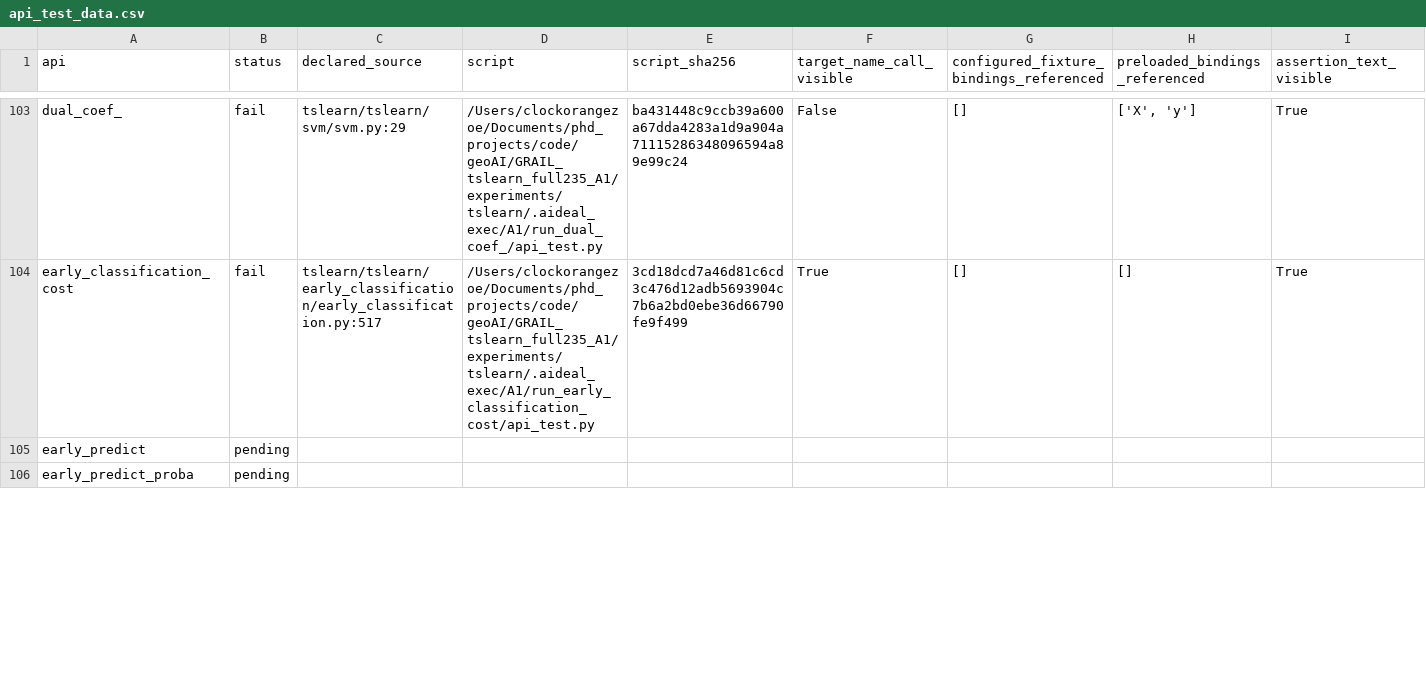
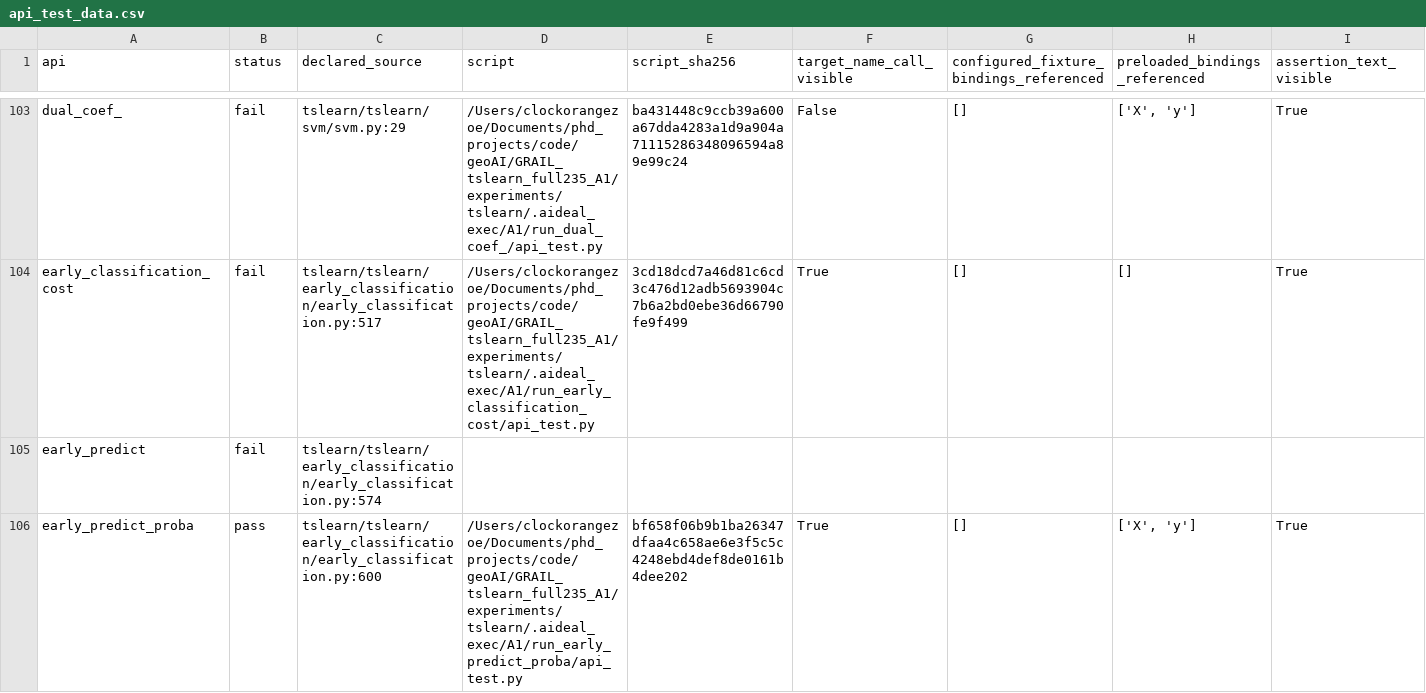
Before and after one commit to ZhuochengShang/GRAIL, a CSV file: experiments/external/overnight_audit/data_validation/tslearn/A1/api_test_data.csv, drawn as a sheet; only a part is shown, gaps mark what is left out; the diff covers the shown part only; the diff names each change by its address in the sheet, - before the commit and + after, or states it on an @@ line.

```diff
--- a/experiments/external/overnight_audit/data_validation/tslearn/A1/api_test_data.csv
+++ b/experiments/external/overnight_audit/data_validation/tslearn/A1/api_test_data.csv
-B105 (status): pending
+B105 (status): fail
-C105 (declared_source): (empty)
+C105 (declared_source): tslearn/tslearn/early_classification/early_classification.py:574
-B106 (status): pending
+B106 (status): pass
-C106 (declared_source): (empty)
+C106 (declared_source): tslearn/tslearn/early_classification/early_classification.py:600
-D106 (script): (empty)
+D106 (script): /Users/clockorangezoe/Documents/phd_projects/code/geoAI/GRAIL_tslearn_full235_A1/experiments/tslearn/.aideal_exec/A1/run_early_predict_proba/api_test.py
-E106 (script_sha256): (empty)
+E106 (script_sha256): bf658f06b9b1ba26347dfaa4c658ae6e3f5c5c4248ebd4def8de0161b4dee202
-F106 (target_name_call_visible): (empty)
+F106 (target_name_call_visible): True
-G106: (empty)
+G106: []
-H106 (preloaded_bindings_referenced): (empty)
+H106 (preloaded_bindings_referenced): ['X', 'y']
-I106 (assertion_text_visible): (empty)
+I106 (assertion_text_visible): True
```
Also changed, not shown: 52 edited cells elsewhere in this file, experiments/external/overnight_audit/data_validation/thumbnailator/A1/api_test_data.csv, experiments/external/overnight_audit/data_validation/tslearn/A2/api_test_data.csv, 56 other files.
